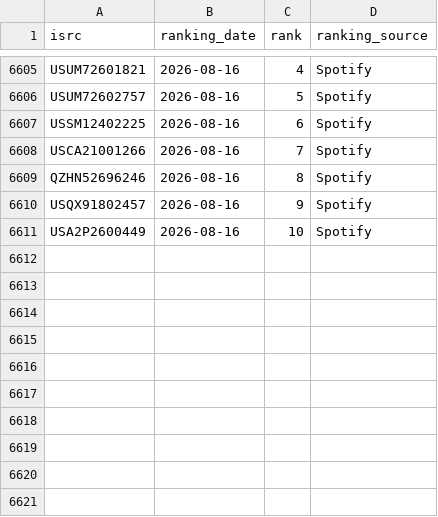
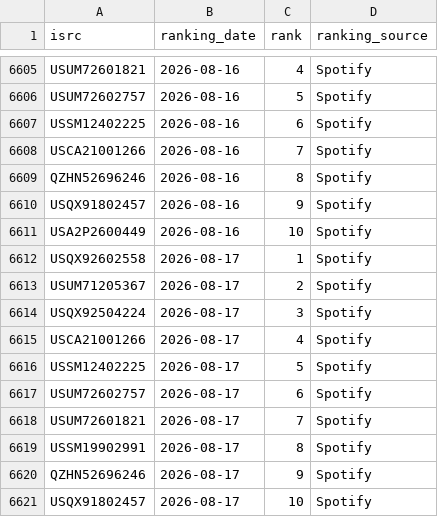
Before and after one commit to jarell-santella/daily-top-songs-etl, a CSV file: db/csv/ranking.csv, drawn as a sheet; only a part is shown, gaps mark what is left out; the diff names each change by its address in the sheet, - before the commit and + after, or states it on an @@ line.

Commit message:
chore(automated): add fetched daily data to csvs

```diff
--- a/db/csv/ranking.csv
+++ b/db/csv/ranking.csv
+row 6612: USQX92602558 | 2026-08-17 | 1 | Spotify
+row 6613: USUM71205367 | 2026-08-17 | 2 | Spotify
+row 6614: USQX92504224 | 2026-08-17 | 3 | Spotify
+row 6615: USCA21001266 | 2026-08-17 | 4 | Spotify
+row 6616: USSM12402225 | 2026-08-17 | 5 | Spotify
+row 6617: USUM72602757 | 2026-08-17 | 6 | Spotify
+row 6618: USUM72601821 | 2026-08-17 | 7 | Spotify
+row 6619: USSM19902991 | 2026-08-17 | 8 | Spotify
+row 6620: QZHN52696246 | 2026-08-17 | 9 | Spotify
+row 6621: USQX91802457 | 2026-08-17 | 10 | Spotify
```
